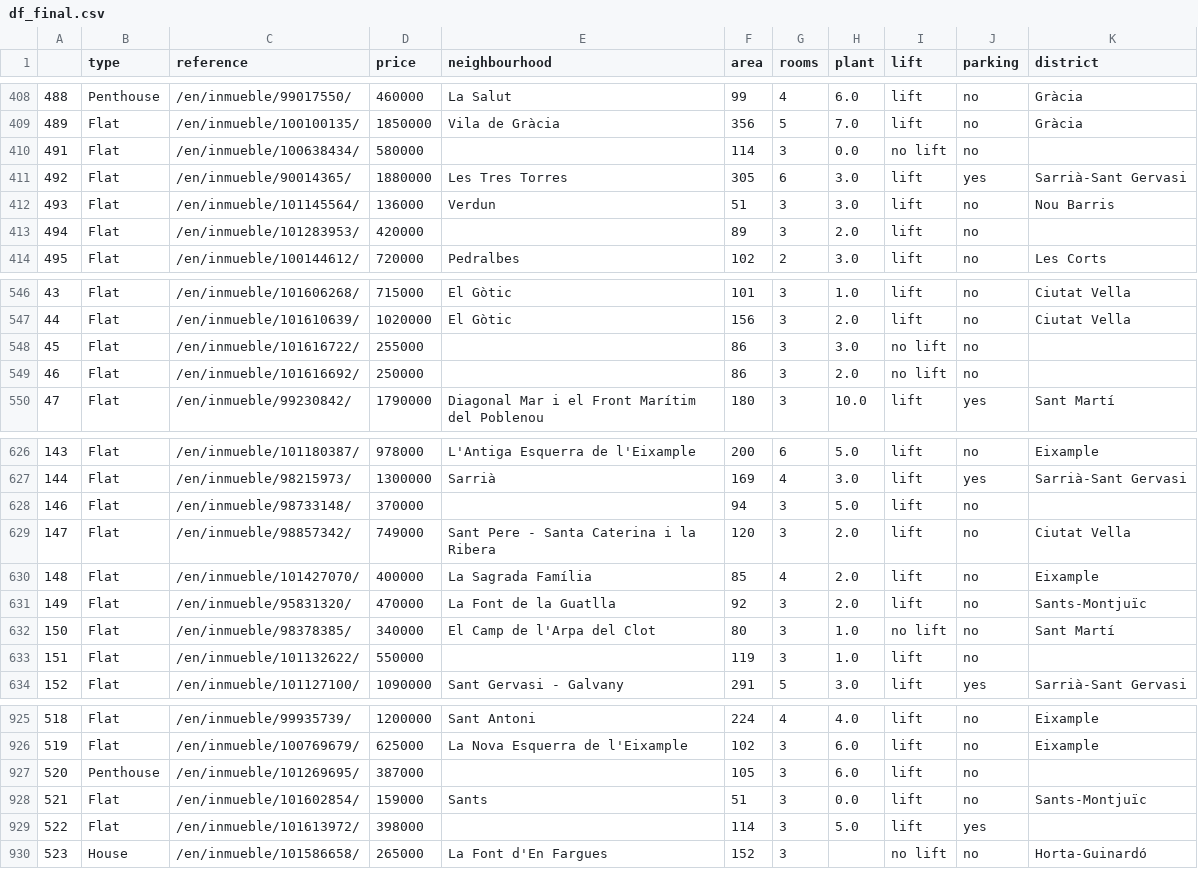
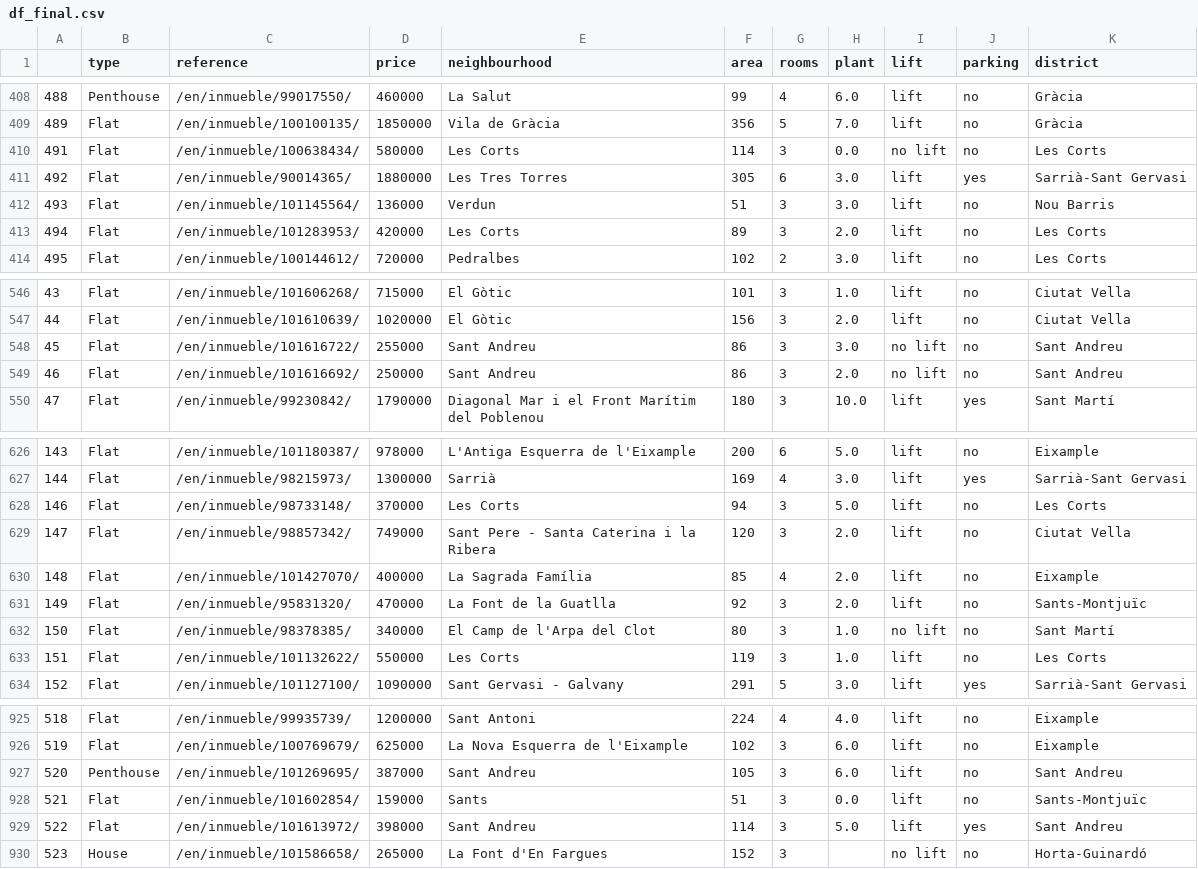
Before and after one commit to miguelpalospou/Final-project, a CSV file: df_final.csv, drawn as a sheet; only a part is shown, gaps mark what is left out; the diff covers the shown part only.

```diff
--- a/df_final.csv
+++ b/df_final.csv
@@ -409,6 +409,6 @@
 489,Flat,/en/inmueble/100100135/,1850000,Vila de Gràcia,356,5,7.0,lift,no,Gràcia
-491,Flat,/en/inmueble/100638434/,580000,,114,3,0.0,no lift,no,
+491,Flat,/en/inmueble/100638434/,580000,Les Corts,114,3,0.0,no lift,no,Les Corts
 492,Flat,/en/inmueble/90014365/,1880000,Les Tres Torres,305,6,3.0,lift,yes,Sarrià-Sant Gervasi
 493,Flat,/en/inmueble/101145564/,136000,Verdun,51,3,3.0,lift,no,Nou Barris
-494,Flat,/en/inmueble/101283953/,420000,,89,3,2.0,lift,no,
+494,Flat,/en/inmueble/101283953/,420000,Les Corts,89,3,2.0,lift,no,Les Corts
 495,Flat,/en/inmueble/100144612/,720000,Pedralbes,102,2,3.0,lift,no,Les Corts
@@ -547,4 +547,4 @@
 44,Flat,/en/inmueble/101610639/,1020000,El Gòtic,156,3,2.0,lift,no,Ciutat Vella
-45,Flat,/en/inmueble/101616722/,255000,,86,3,3.0,no lift,no,
-46,Flat,/en/inmueble/101616692/,250000,,86,3,2.0,no lift,no,
+45,Flat,/en/inmueble/101616722/,255000,Sant Andreu,86,3,3.0,no lift,no,Sant Andreu
+46,Flat,/en/inmueble/101616692/,250000,Sant Andreu,86,3,2.0,no lift,no,Sant Andreu
 47,Flat,/en/inmueble/99230842/,1790000,Diagonal Mar i el Front Marítim del Poblenou,180,3,10.0,lift,yes,Sant Martí
@@ -627,3 +627,3 @@
 144,Flat,/en/inmueble/98215973/,1300000,Sarrià,169,4,3.0,lift,yes,Sarrià-Sant Gervasi
-146,Flat,/en/inmueble/98733148/,370000,,94,3,5.0,lift,no,
+146,Flat,/en/inmueble/98733148/,370000,Les Corts,94,3,5.0,lift,no,Les Corts
 147,Flat,/en/inmueble/98857342/,749000,Sant Pere - Santa Caterina i la Ribera,120,3,2.0,lift,no,Ciutat Vella
@@ -632,3 +632,3 @@
 150,Flat,/en/inmueble/98378385/,340000,El Camp de l'Arpa del Clot,80,3,1.0,no lift,no,Sant Martí
-151,Flat,/en/inmueble/101132622/,550000,,119,3,1.0,lift,no,
+151,Flat,/en/inmueble/101132622/,550000,Les Corts,119,3,1.0,lift,no,Les Corts
 152,Flat,/en/inmueble/101127100/,1090000,Sant Gervasi - Galvany,291,5,3.0,lift,yes,Sarrià-Sant Gervasi
@@ -926,5 +926,5 @@
 519,Flat,/en/inmueble/100769679/,625000,La Nova Esquerra de l'Eixample,102,3,6.0,lift,no,Eixample
-520,Penthouse,/en/inmueble/101269695/,387000,,105,3,6.0,lift,no,
+520,Penthouse,/en/inmueble/101269695/,387000,Sant Andreu,105,3,6.0,lift,no,Sant Andreu
 521,Flat,/en/inmueble/101602854/,159000,Sants,51,3,0.0,lift,no,Sants-Montjuïc
-522,Flat,/en/inmueble/101613972/,398000,,114,3,5.0,lift,yes,
+522,Flat,/en/inmueble/101613972/,398000,Sant Andreu,114,3,5.0,lift,yes,Sant Andreu
 523,House,/en/inmueble/101586658/,265000,La Font d'En Fargues,152,3,,no lift,no,Horta-Guinardó
```
Also changed, not shown: 92 edited cells elsewhere in this file, 19 other files.
